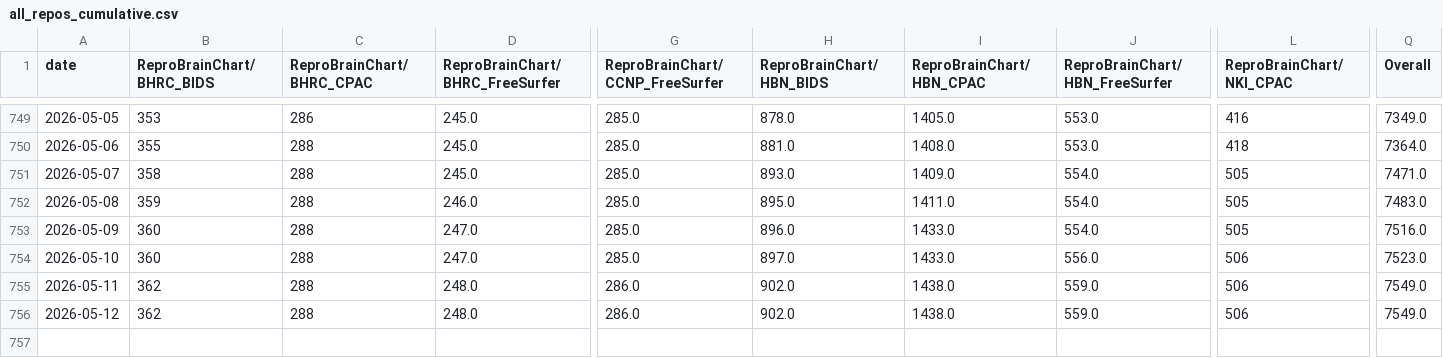
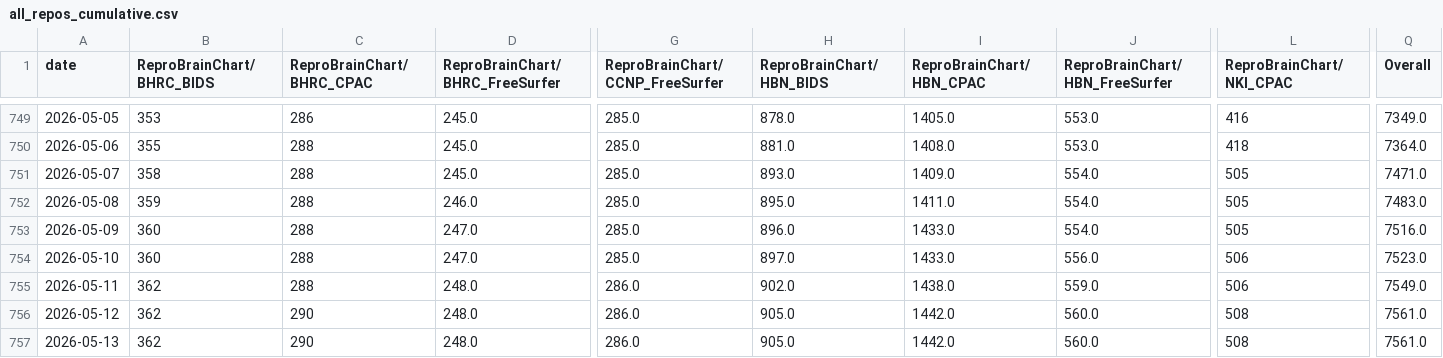
Before and after one commit to ReproBrainChart/ReproBrainChart.github.io, a CSV file: _data/clone-tracking/cumulative/all_repos_cumulative.csv, drawn as a sheet; only a part is shown, gaps mark what is left out; rows hold the shown columns only; the diff names each change by its address in the sheet, - before the commit and + after, or states it on an @@ line.

```diff
--- a/_data/clone-tracking/cumulative/all_repos_cumulative.csv
+++ b/_data/clone-tracking/cumulative/all_repos_cumulative.csv
-C756 (ReproBrainChart/BHRC_CPAC): 288
+C756 (ReproBrainChart/BHRC_CPAC): 290
-H756 (ReproBrainChart/HBN_BIDS): 902.0
+H756 (ReproBrainChart/HBN_BIDS): 905.0
-I756 (ReproBrainChart/HBN_CPAC): 1438.0
+I756 (ReproBrainChart/HBN_CPAC): 1442.0
-J756 (ReproBrainChart/HBN_FreeSurfer): 559.0
+J756 (ReproBrainChart/HBN_FreeSurfer): 560.0
-L756 (ReproBrainChart/NKI_CPAC): 506
+L756 (ReproBrainChart/NKI_CPAC): 508
-Q756 (Overall): 7549.0
+Q756 (Overall): 7561.0
+row 757: 2026-05-13 | 362 | 290 | 248.0 | 286.0 | 905.0 | 1442.0 | 560.0 | 508 | 7561.0
```
Also changed, not shown: _data/clone-tracking/cumulative/ReproBrainChart_BHRC_BIDS_cum_clones.csv, _data/clone-tracking/cumulative/ReproBrainChart_BHRC_CPAC_cum_clones.csv, 28 other files.
